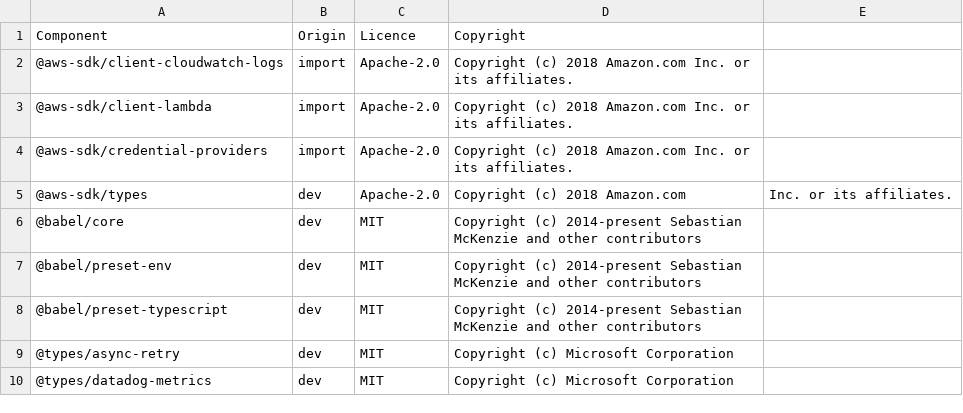
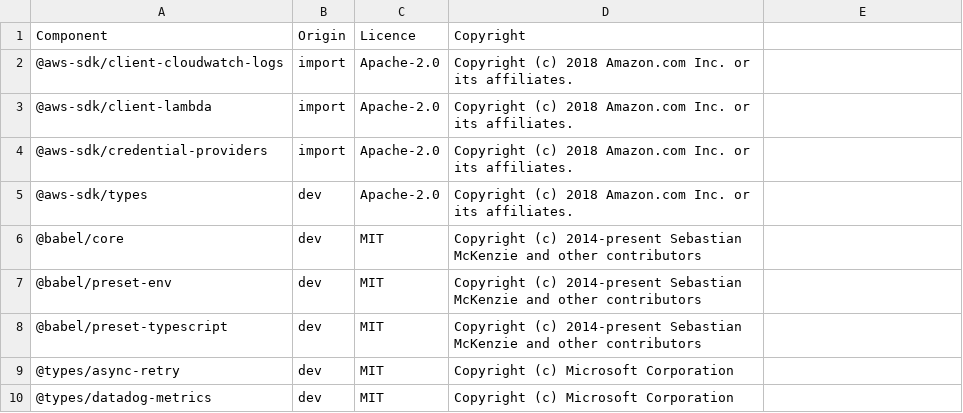
Before and after one commit to DataDog/datadog-ci, a CSV file: LICENSE-3rdparty.csv, drawn as a sheet; only a part is shown.

Commit message:
nit

```diff
--- a/LICENSE-3rdparty.csv
+++ b/LICENSE-3rdparty.csv
@@ -4,3 +4,3 @@ Component,Origin,Licence,Copyright
 @aws-sdk/credential-providers,import,Apache-2.0,Copyright (c) 2018 Amazon.com Inc. or its affiliates.
-@aws-sdk/types,dev,Apache-2.0,Copyright (c) 2018 Amazon.com, Inc. or its affiliates.
+@aws-sdk/types,dev,Apache-2.0,Copyright (c) 2018 Amazon.com Inc. or its affiliates.
 @babel/core,dev,MIT,Copyright (c) 2014-present Sebastian McKenzie and other contributors
```
